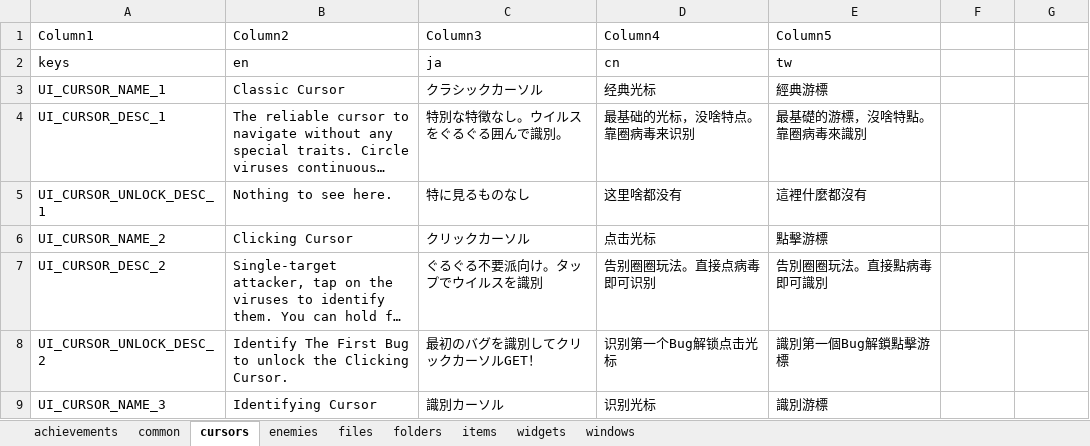
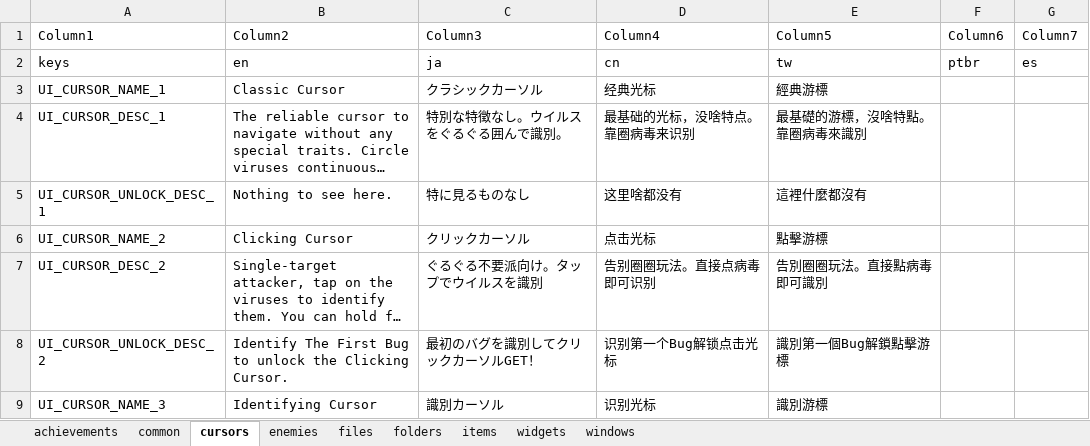
Before and after one commit to TSHHHHH/project-identifile-localisation, an Excel workbook: Localisation.xlsx, sheet cursors, drawn as a sheet; only a part is shown; long unchanged cells end in …; values as stored, in another font and other column widths than the file's, no borders; table styles not drawn; the diff names each change by its address in the sheet, - before the commit and + after, or states it on an @@ line.

Commit message:
Added columns for ptbr,es,kr,de,ru,pl,fr,ro

```diff
--- a/Localisation.xlsx (sheet cursors)
+++ b/Localisation.xlsx (sheet cursors)
-F1: (empty)
+F1: Column6
-G1: (empty)
+G1: Column7
-F2 (Column6): (empty)
+F2 (Column6): ptbr
-G2 (Column7): (empty)
+G2 (Column7): es
```
Also changed, not shown: sheet achievements, sheet common.
